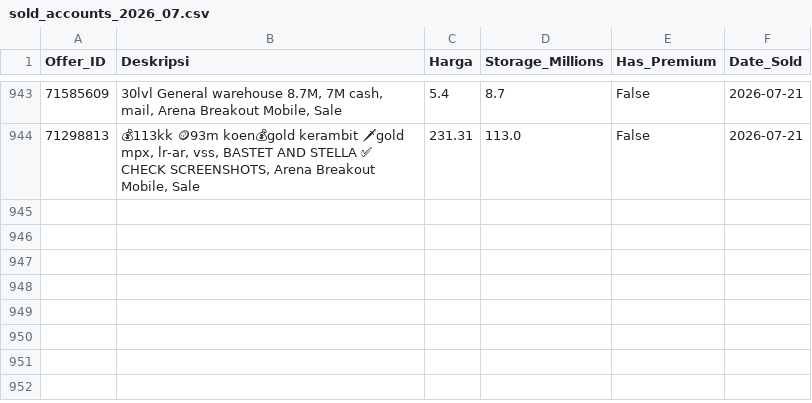
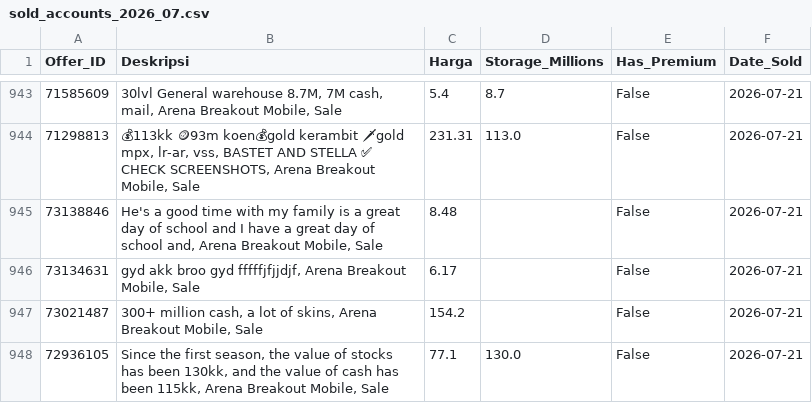
Before and after one commit to mozz-bot/funpay-tracker, a CSV file: sold_accounts_2026_07.csv, drawn as a sheet; only a part is shown, gaps mark what is left out; the diff names each change by its address in the sheet, - before the commit and + after, or states it on an @@ line.

```diff
--- a/sold_accounts_2026_07.csv
+++ b/sold_accounts_2026_07.csv
+row 945: 73138846 | He's a good time with my family is a great day of school and I have a great day of school and, Arena Breakout Mobile, Sale | 8.48 |  | False | 2026-07-21
+row 946: 73134631 | gyd akk broo gyd fffffjfjjdjf, Arena Breakout Mobile, Sale | 6.17 |  | False | 2026-07-21
+row 947: 73021487 | 300+ million cash, a lot of skins, Arena Breakout Mobile, Sale | 154.2 |  | False | 2026-07-21
+row 948: 72936105 | Since the first season, the value of stocks has been 130kk, and the value of cash has been 115kk, Arena Breakout Mobile, Sale | 77.1 | 130.0 | False | 2026-07-21
```
Also changed, not shown: active_listings.csv.
